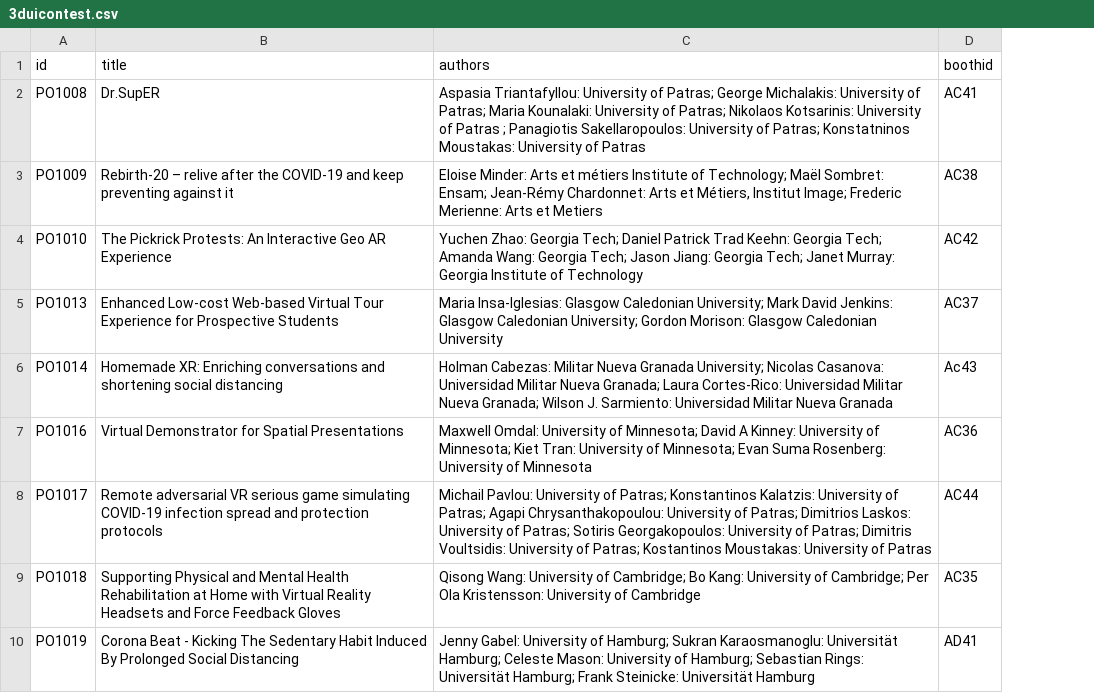
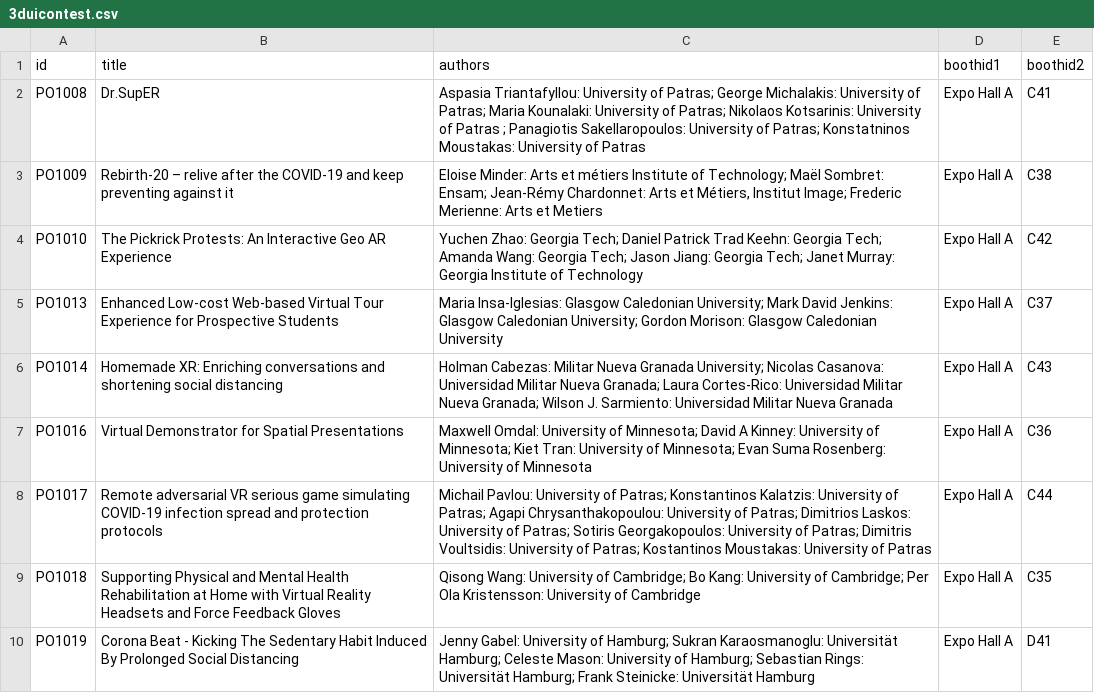
Before and after one commit to ieeevr/2021, a CSV file: _data/3duicontest.csv, drawn as a sheet; only a part is shown; removed rows and columns are numbered as before the commit, all else as after; the diff names each change by its address in the sheet, - before the commit and + after, or states it on an @@ line.

Commit message:
update boothss

```diff
--- a/_data/3duicontest.csv
+++ b/_data/3duicontest.csv
-column D (boothid), rows 2-10: AC41 | AC38 | AC42 | AC37 | Ac43 | AC36 | AC44 | AC35 | AD41
+column D (boothid1), rows 2-10: all Expo Hall A
+column E (boothid2), rows 2-10: C41 | C38 | C42 | C37 | C43 | C36 | C44 | C35 | D41
```
Also changed, not shown: 1 other file.
